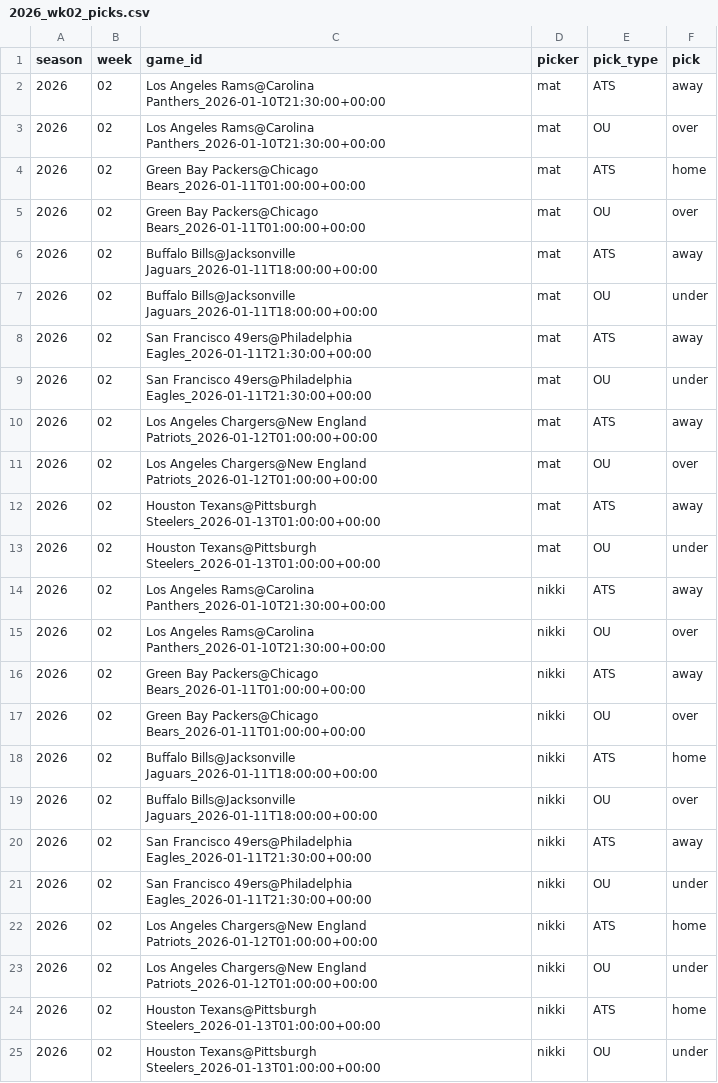
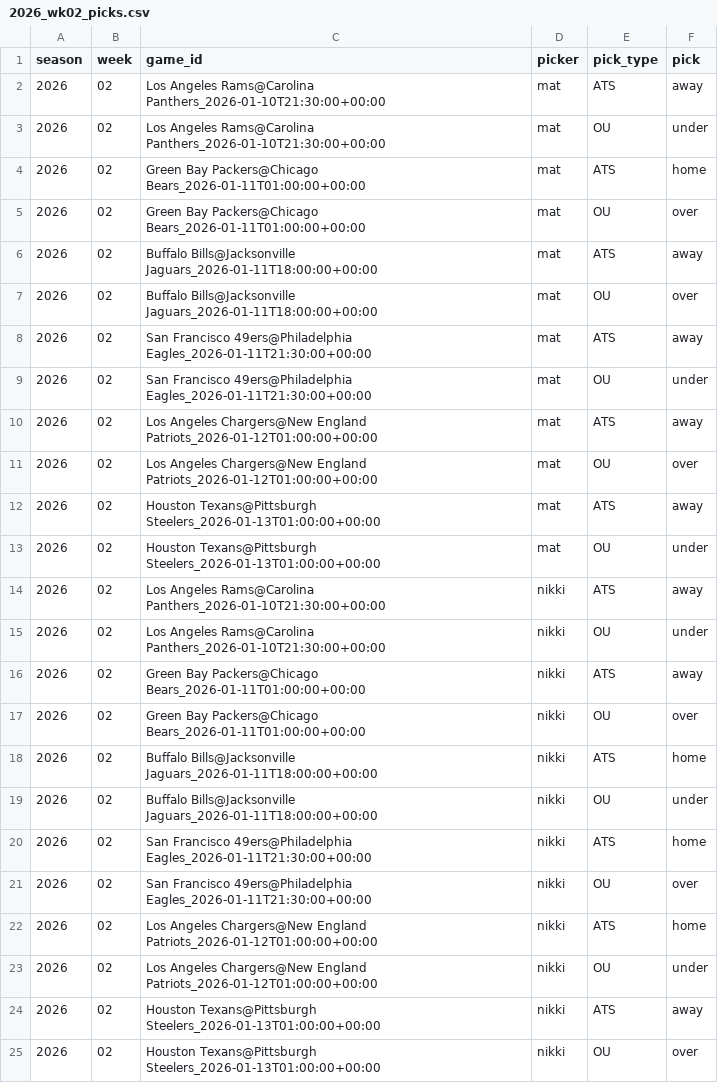
Before and after one commit to Clownworldenjoyer76/nikki_and_mat_bets, a CSV file: docs/data/picks/2026_wk02_picks.csv, drawn as a sheet.

Commit message:
Save picks 2026 wk02

```diff
--- a/docs/data/picks/2026_wk02_picks.csv
+++ b/docs/data/picks/2026_wk02_picks.csv
@@ -2,3 +2,3 @@ season,week,game_id,picker,pick_type,pick
 2026,02,Los Angeles Rams@Carolina Panthers_2026-01-10T21:30:00+00:00,mat,ATS,away
-2026,02,Los Angeles Rams@Carolina Panthers_2026-01-10T21:30:00+00:00,mat,OU,over
+2026,02,Los Angeles Rams@Carolina Panthers_2026-01-10T21:30:00+00:00,mat,OU,under
 2026,02,Green Bay Packers@Chicago Bears_2026-01-11T01:00:00+00:00,mat,ATS,home
@@ -6,3 +6,3 @@ season,week,game_id,picker,pick_type,pick
 2026,02,Buffalo Bills@Jacksonville Jaguars_2026-01-11T18:00:00+00:00,mat,ATS,away
-2026,02,Buffalo Bills@Jacksonville Jaguars_2026-01-11T18:00:00+00:00,mat,OU,under
+2026,02,Buffalo Bills@Jacksonville Jaguars_2026-01-11T18:00:00+00:00,mat,OU,over
 2026,02,San Francisco 49ers@Philadelphia Eagles_2026-01-11T21:30:00+00:00,mat,ATS,away
@@ -14,3 +14,3 @@ season,week,game_id,picker,pick_type,pick
 2026,02,Los Angeles Rams@Carolina Panthers_2026-01-10T21:30:00+00:00,nikki,ATS,away
-2026,02,Los Angeles Rams@Carolina Panthers_2026-01-10T21:30:00+00:00,nikki,OU,over
+2026,02,Los Angeles Rams@Carolina Panthers_2026-01-10T21:30:00+00:00,nikki,OU,under
 2026,02,Green Bay Packers@Chicago Bears_2026-01-11T01:00:00+00:00,nikki,ATS,away
@@ -18,8 +18,8 @@ season,week,game_id,picker,pick_type,pick
 2026,02,Buffalo Bills@Jacksonville Jaguars_2026-01-11T18:00:00+00:00,nikki,ATS,home
-2026,02,Buffalo Bills@Jacksonville Jaguars_2026-01-11T18:00:00+00:00,nikki,OU,over
-2026,02,San Francisco 49ers@Philadelphia Eagles_2026-01-11T21:30:00+00:00,nikki,ATS,away
-2026,02,San Francisco 49ers@Philadelphia Eagles_2026-01-11T21:30:00+00:00,nikki,OU,under
+2026,02,Buffalo Bills@Jacksonville Jaguars_2026-01-11T18:00:00+00:00,nikki,OU,under
+2026,02,San Francisco 49ers@Philadelphia Eagles_2026-01-11T21:30:00+00:00,nikki,ATS,home
+2026,02,San Francisco 49ers@Philadelphia Eagles_2026-01-11T21:30:00+00:00,nikki,OU,over
 2026,02,Los Angeles Chargers@New England Patriots_2026-01-12T01:00:00+00:00,nikki,ATS,home
 2026,02,Los Angeles Chargers@New England Patriots_2026-01-12T01:00:00+00:00,nikki,OU,under
-2026,02,Houston Texans@Pittsburgh Steelers_2026-01-13T01:00:00+00:00,nikki,ATS,home
-2026,02,Houston Texans@Pittsburgh Steelers_2026-01-13T01:00:00+00:00,nikki,OU,under
+2026,02,Houston Texans@Pittsburgh Steelers_2026-01-13T01:00:00+00:00,nikki,ATS,away
+2026,02,Houston Texans@Pittsburgh Steelers_2026-01-13T01:00:00+00:00,nikki,OU,over
```
